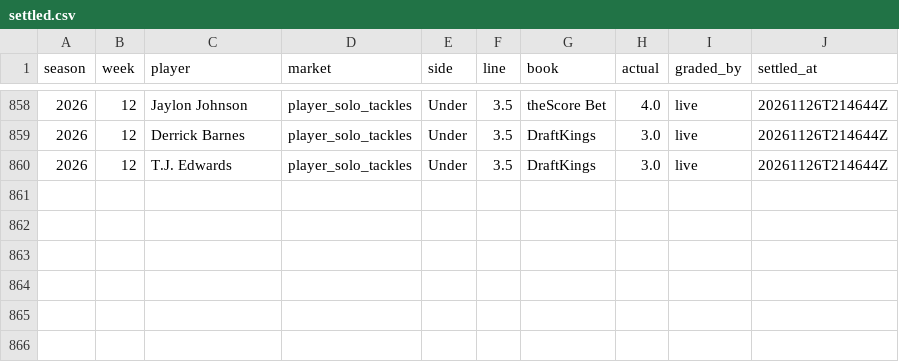
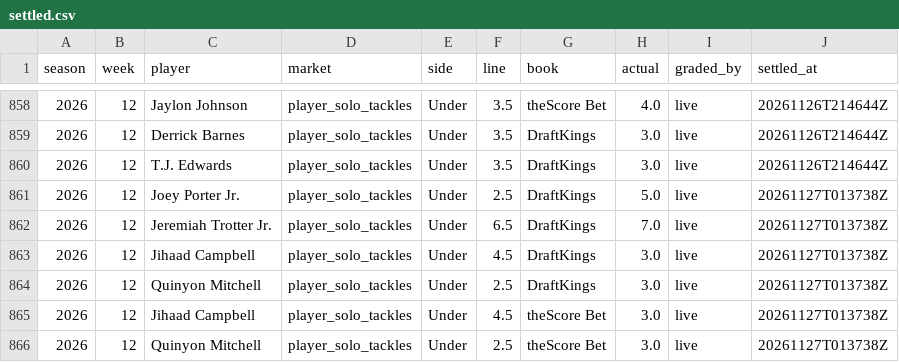
Before and after one commit to EvanDAmours/ArvellsStinkySlammerModel, a CSV file: data/settled.csv, drawn as a sheet; only a part is shown, gaps mark what is left out; the diff names each change by its address in the sheet, - before the commit and + after, or states it on an @@ line.

```diff
--- a/data/settled.csv
+++ b/data/settled.csv
+row 861: 2026 | 12 | Joey Porter Jr. | player_solo_tackles | Under | 2.5 | DraftKings | 5.0 | live | 20261127T013738Z
+row 862: 2026 | 12 | Jeremiah Trotter Jr. | player_solo_tackles | Under | 6.5 | DraftKings | 7.0 | live | 20261127T013738Z
+row 863: 2026 | 12 | Jihaad Campbell | player_solo_tackles | Under | 4.5 | DraftKings | 3.0 | live | 20261127T013738Z
+row 864: 2026 | 12 | Quinyon Mitchell | player_solo_tackles | Under | 2.5 | DraftKings | 3.0 | live | 20261127T013738Z
+row 865: 2026 | 12 | Jihaad Campbell | player_solo_tackles | Under | 4.5 | theScore Bet | 3.0 | live | 20261127T013738Z
+row 866: 2026 | 12 | Quinyon Mitchell | player_solo_tackles | Under | 2.5 | theScore Bet | 3.0 | live | 20261127T013738Z
```
Also changed, not shown: 4 other files.
